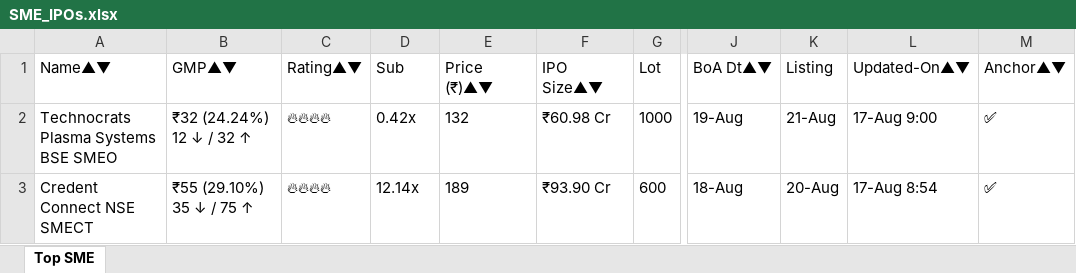
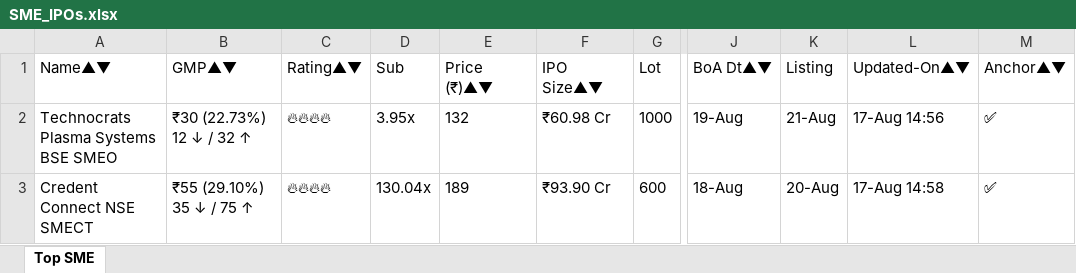
Before and after one commit to ayushpdkushwaha1/ipo-gmp-bot, an Excel workbook: files/SME_IPOs.xlsx, sheet Top SME, drawn as a sheet; only a part is shown, gaps mark what is left out; values as stored, in another font and other column widths than the file's, no borders; the diff names each change by its address in the sheet, - before the commit and + after, or states it on an @@ line.

```diff
--- a/files/SME_IPOs.xlsx (sheet Top SME)
+++ b/files/SME_IPOs.xlsx (sheet Top SME)
-B2 (GMP▲▼): ₹32 (24.24%) 12 ↓ / 32 ↑
+B2 (GMP▲▼): ₹30 (22.73%) 12 ↓ / 32 ↑
-D2 (Sub): 0.42x
+D2 (Sub): 3.95x
-L2 (Updated-On▲▼): 17-Aug 9:00
+L2 (Updated-On▲▼): 17-Aug 14:56
-D3 (Sub): 12.14x
+D3 (Sub): 130.04x
-L3 (Updated-On▲▼): 17-Aug 8:54
+L3 (Updated-On▲▼): 17-Aug 14:58
```
Also changed, not shown: files/Mainboard_IPOs.xlsx, files/gmp.xlsx, 2 other files.
